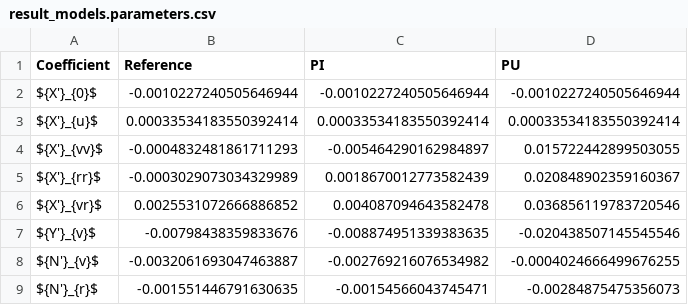
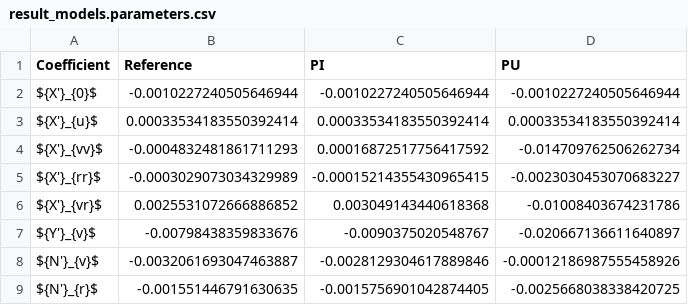
Before and after one commit to martinlarsalbert/System-identification-for-a-physically-correct-ship-manoeuvring-model-in-wind-conditions, a CSV file: tables/result_models.parameters.csv, drawn as a sheet.

```diff
--- a/tables/result_models.parameters.csv
+++ b/tables/result_models.parameters.csv
@@ -3,7 +3,7 @@ ${X'}_{0}$,-0.0010227240505646944,-0.0010227240505646944,-0.0010227240505646944
 ${X'}_{u}$,0.00033534183550392414,0.00033534183550392414,0.00033534183550392414
-${X'}_{vv}$,-0.0004832481861711293,-0.005464290162984897,0.015722442899503055
-${X'}_{rr}$,-0.0003029073034329989,0.0018670012773582439,0.020848902359160367
-${X'}_{vr}$,0.0025531072666886852,0.004087094643582478,0.036856119783720546
-${Y'}_{v}$,-0.00798438359833676,-0.008874951339383635,-0.020438507145545546
-${N'}_{v}$,-0.0032061693047463887,-0.002769216076534982,-0.0004024666499676255
-${N'}_{r}$,-0.001551446791630635,-0.00154566043745471,-0.00284875475356073
+${X'}_{vv}$,-0.0004832481861711293,0.00016872517756417592,-0.014709762506262734
+${X'}_{rr}$,-0.0003029073034329989,-0.00015214355430965415,-0.0023030453070683227
+${X'}_{vr}$,0.0025531072666886852,0.003049143440618368,-0.01008403674231786
+${Y'}_{v}$,-0.00798438359833676,-0.0090375020548767,-0.020667136611640897
+${N'}_{v}$,-0.0032061693047463887,-0.0028129304617889846,-0.00012186987555458926
+${N'}_{r}$,-0.001551446791630635,-0.0015756901042874405,-0.0025668038338420725
```
Also changed, not shown: tables/result_models.main_particulars.csv, tables/result_models.other_parameters.csv, 6 other files.
